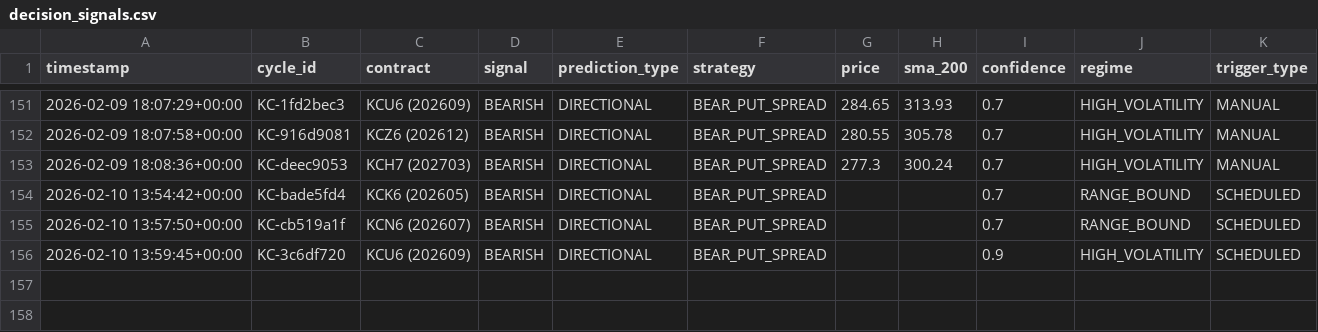
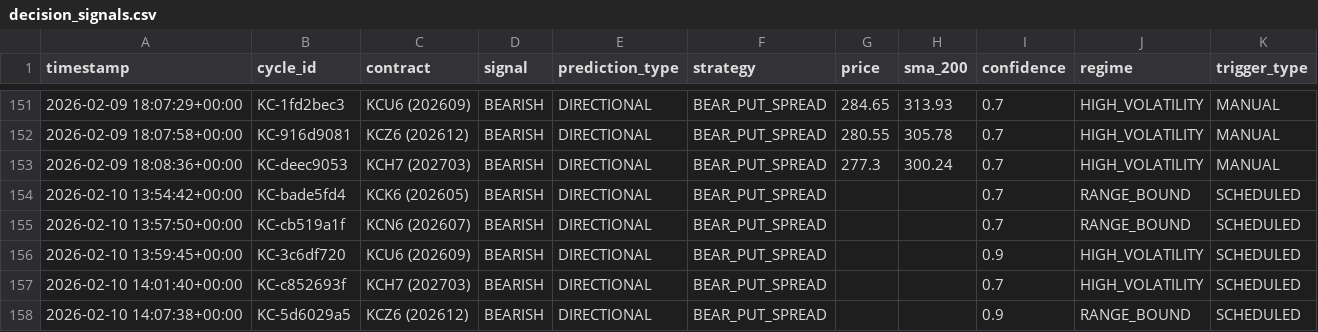
Before and after one commit to rozavala/real_options, a CSV file: dev/decision_signals.csv, drawn as a sheet; only a part is shown, gaps mark what is left out.

```diff
--- a/dev/decision_signals.csv
+++ b/dev/decision_signals.csv
@@ -156 +156,3 @@ timestamp,cycle_id,contract,signal,prediction_type,strategy,price,sma_200,confid
 2026-02-10 13:59:45+00:00,KC-3c6df720,KCU6 (202609),BEARISH,DIRECTIONAL,BEAR_PUT_SPREAD,,,0.9,HIGH_VOLATILITY,SCHEDULED
+2026-02-10 14:01:40+00:00,KC-c852693f,KCH7 (202703),BEARISH,DIRECTIONAL,BEAR_PUT_SPREAD,,,0.7,HIGH_VOLATILITY,SCHEDULED
+2026-02-10 14:07:38+00:00,KC-5d6029a5,KCZ6 (202612),BEARISH,DIRECTIONAL,BEAR_PUT_SPREAD,,,0.9,RANGE_BOUND,SCHEDULED
```
Also changed, not shown: dev/data/agent_accuracy_structured.csv, dev/data/weight_evolution.csv, 9 other files.
